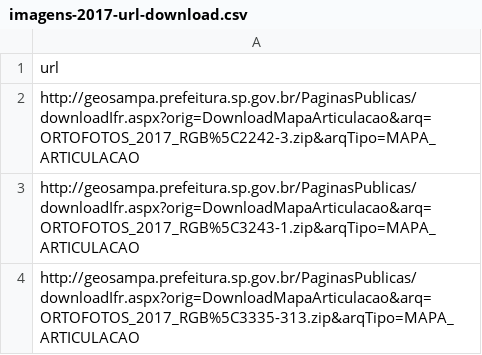
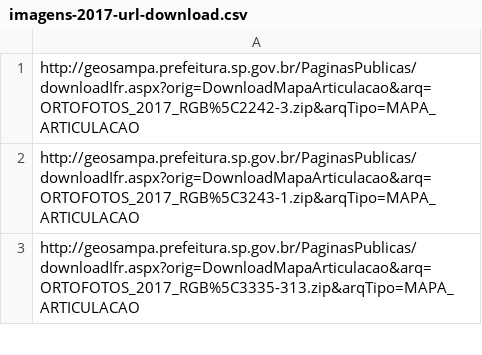
Before and after one commit to AndaSampa/faixas-de-pedestre, a CSV file: downloads/imagens-2017-url-download.csv, drawn as a sheet; only a part is shown; the diff names each change by its address in the sheet, - before the commit and + after, or states it on an @@ line.

```diff
--- a/downloads/imagens-2017-url-download.csv
+++ b/downloads/imagens-2017-url-download.csv
-row 1: url
```
Also changed, not shown: 7 other files.
